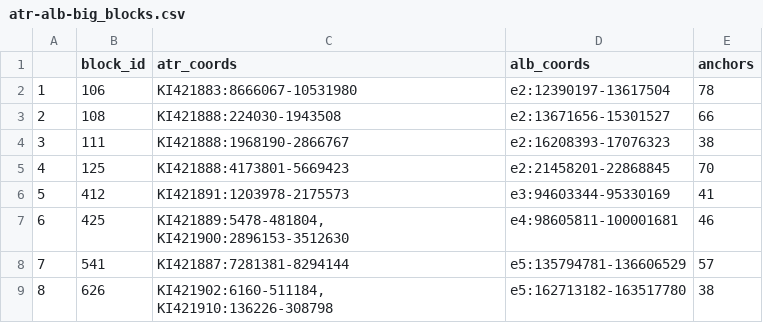
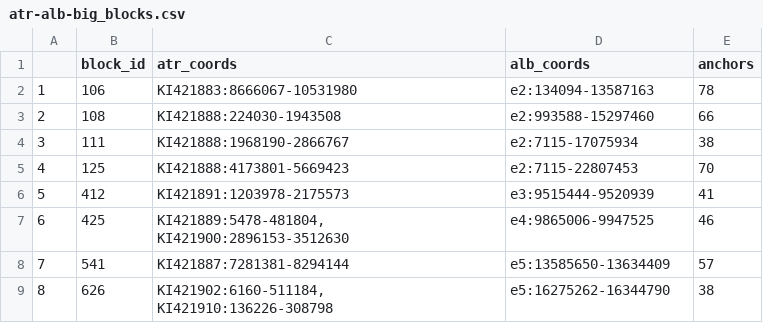
Before and after one commit to seaman248/An.-atroparvus-genome-comparison, a CSV file: R/Secondary_stat/output_data/atr-alb-big_blocks.csv, drawn as a sheet.

```diff
--- a/R/Secondary_stat/output_data/atr-alb-big_blocks.csv
+++ b/R/Secondary_stat/output_data/atr-alb-big_blocks.csv
@@ -1,9 +1,9 @@
 ;block_id;atr_coords;alb_coords;anchors
-1;106;KI421883:8666067-10531980;e2:12390197-13617504;78
-2;108;KI421888:224030-1943508;e2:13671656-15301527;66
-3;111;KI421888:1968190-2866767;e2:16208393-17076323;38
-4;125;KI421888:4173801-5669423;e2:21458201-22868845;70
-5;412;KI421891:1203978-2175573;e3:94603344-95330169;41
-6;425;KI421889:5478-481804, KI421900:2896153-3512630;e4:98605811-100001681;46
-7;541;KI421887:7281381-8294144;e5:135794781-136606529;57
-8;626;KI421902:6160-511184, KI421910:136226-308798;e5:162713182-163517780;38
+1;106;KI421883:8666067-10531980;e2:134094-13587163;78
+2;108;KI421888:224030-1943508;e2:993588-15297460;66
+3;111;KI421888:1968190-2866767;e2:7115-17075934;38
+4;125;KI421888:4173801-5669423;e2:7115-22807453;70
+5;412;KI421891:1203978-2175573;e3:9515444-9520939;41
+6;425;KI421889:5478-481804, KI421900:2896153-3512630;e4:9865006-9947525;46
+7;541;KI421887:7281381-8294144;e5:13585650-13634409;57
+8;626;KI421902:6160-511184, KI421910:136226-308798;e5:16275262-16344790;38
```
Also changed, not shown: 1 other file.
